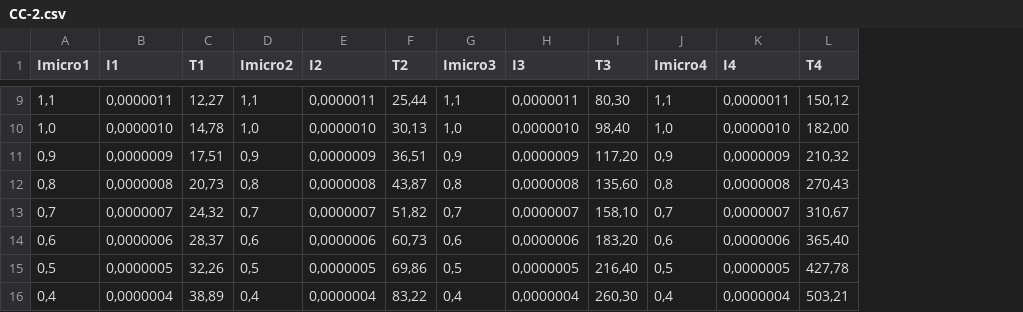
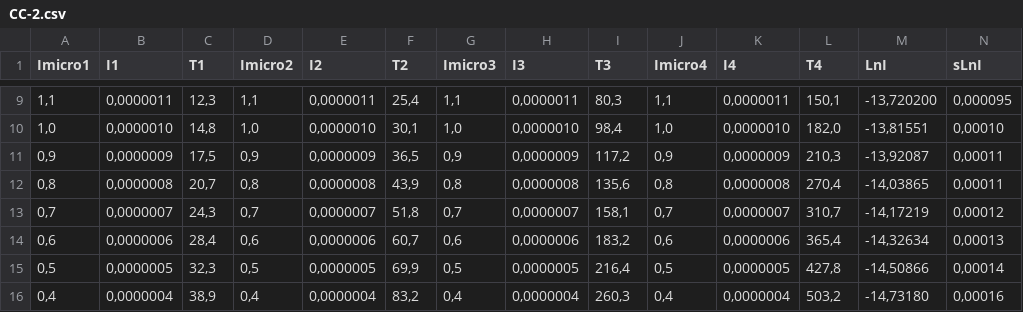
Before and after one commit to eerii/albahaca, a CSV file: Curva Carga/CC-2.csv, drawn as a sheet; only a part is shown, gaps mark what is left out; the diff covers the shown part only; the diff names each change by its address in the sheet, - before the commit and + after, or states it on an @@ line.

```diff
--- a/Curva Carga/CC-2.csv
+++ b/Curva Carga/CC-2.csv
+column M (LnI), rows 9-16: -13,720200 | -13,81551 | -13,92087 | -14,03865 | -14,17219 | -14,32634 | -14,50866 | -14,73180
+column N (sLnI), rows 9-16: 0,000095 | 0,00010 | 0,00011 | 0,00011 | 0,00012 | 0,00013 | 0,00014 | 0,00016
-C9 (T1): 12,27
+C9 (T1): 12,3
-F9 (T2): 25,44
+F9 (T2): 25,4
-I9 (T3): 80,30
+I9 (T3): 80,3
-L9 (T4): 150,12
+L9 (T4): 150,1
-C10 (T1): 14,78
+C10 (T1): 14,8
-F10 (T2): 30,13
+F10 (T2): 30,1
-I10 (T3): 98,40
+I10 (T3): 98,4
-L10 (T4): 182,00
+L10 (T4): 182,0
-C11 (T1): 17,51
+C11 (T1): 17,5
-F11 (T2): 36,51
+F11 (T2): 36,5
-I11 (T3): 117,20
+I11 (T3): 117,2
-L11 (T4): 210,32
+L11 (T4): 210,3
-C12 (T1): 20,73
+C12 (T1): 20,7
-F12 (T2): 43,87
+F12 (T2): 43,9
-I12 (T3): 135,60
+I12 (T3): 135,6
-L12 (T4): 270,43
+L12 (T4): 270,4
-C13 (T1): 24,32
+C13 (T1): 24,3
-F13 (T2): 51,82
+F13 (T2): 51,8
-I13 (T3): 158,10
+I13 (T3): 158,1
-L13 (T4): 310,67
+L13 (T4): 310,7
-C14 (T1): 28,37
+C14 (T1): 28,4
-F14 (T2): 60,73
+F14 (T2): 60,7
-I14 (T3): 183,20
+I14 (T3): 183,2
-L14 (T4): 365,40
+L14 (T4): 365,4
-C15 (T1): 32,26
+C15 (T1): 32,3
-F15 (T2): 69,86
+F15 (T2): 69,9
-I15 (T3): 216,40
+I15 (T3): 216,4
-L15 (T4): 427,78
+L15 (T4): 427,8
-C16 (T1): 38,89
+C16 (T1): 38,9
-F16 (T2): 83,22
+F16 (T2): 83,2
-I16 (T3): 260,30
+I16 (T3): 260,3
-L16 (T4): 503,21
+L16 (T4): 503,2
```
Also changed, not shown: 40 edited cells elsewhere in this file, Bobinas Helmholtz/BH-1.csv, Bobinas Helmholtz/BH-2.csv, 7 other files.
